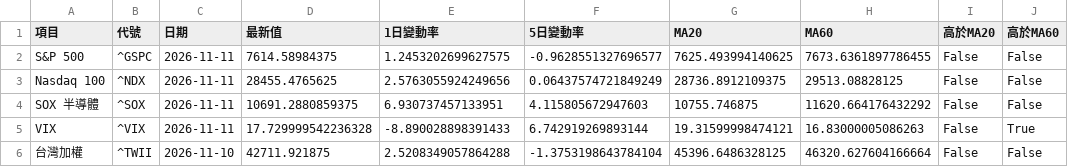
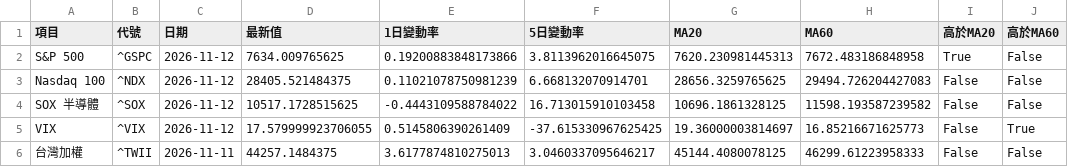
Before and after one commit to kkkunnnn/kun-stock, a CSV file: data/global_market_latest.csv, drawn as a sheet; only a part is shown; the diff covers the shown part only.

```diff
--- a/data/global_market_latest.csv
+++ b/data/global_market_latest.csv
@@ -1,6 +1,6 @@
 項目,代號,日期,最新值,1日變動率,5日變動率,MA20,MA60,高於MA20,高於MA60
-S&P 500,^GSPC,2026-11-11,7614.58984375,1.2453202699627575,-0.9628551327696577,7625.493994140625,7673.6361897786455,False,False
-Nasdaq 100,^NDX,2026-11-11,28455.4765625,2.5763055924249656,0.06437574721849249,28736.8912109375,29513.08828125,False,False
-SOX 半導體,^SOX,2026-11-11,10691.2880859375,6.930737457133951,4.115805672947603,10755.746875,11620.664176432292,False,False
-VIX,^VIX,2026-11-11,17.729999542236328,-8.890028898391433,6.742919269893144,19.31599998474121,16.83000005086263,False,True
-台灣加權,^TWII,2026-11-10,42711.921875,2.5208349057864288,-1.3753198643784104,45396.6486328125,46320.627604166664,False,False
+S&P 500,^GSPC,2026-11-12,7634.009765625,0.19200883848173866,3.8113962016645075,7620.230981445313,7672.483186848958,True,False
+Nasdaq 100,^NDX,2026-11-12,28405.521484375,0.11021078750981239,6.668132070914701,28656.3259765625,29494.726204427083,False,False
+SOX 半導體,^SOX,2026-11-12,10517.1728515625,-0.4443109588784022,16.713015910103458,10696.1861328125,11598.193587239582,False,False
+VIX,^VIX,2026-11-12,17.579999923706055,0.5145806390261409,-37.615330967625425,19.36000003814697,16.85216671625773,False,True
+台灣加權,^TWII,2026-11-11,44257.1484375,3.6177874810275013,3.0460337095646217,45144.4080078125,46299.61223958333,False,False
```
Also changed, not shown: 61 edited cells elsewhere in this file, data/domestic_market_summary.csv, data/limitup_3d_top10.csv, 9 other files.
